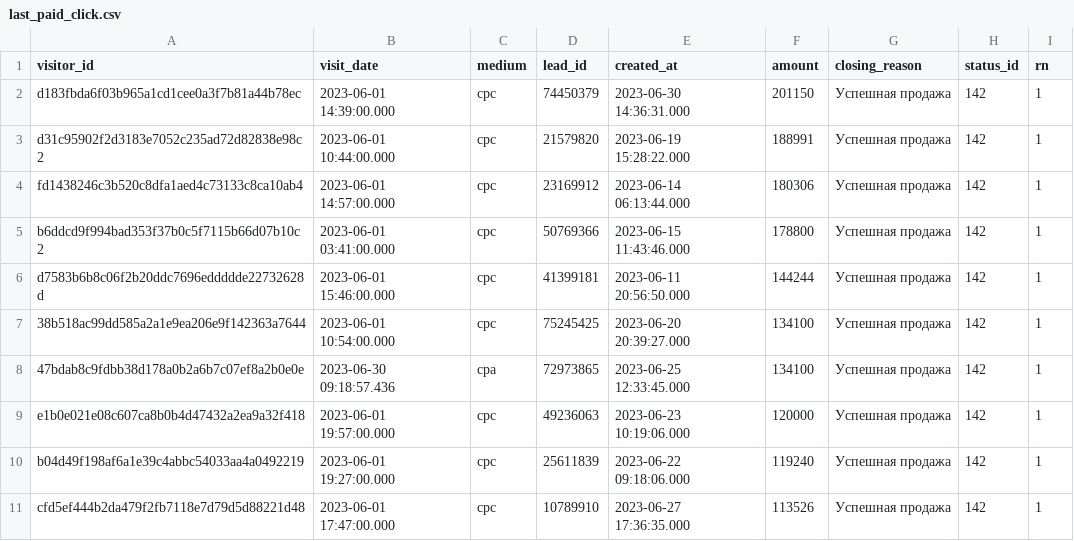
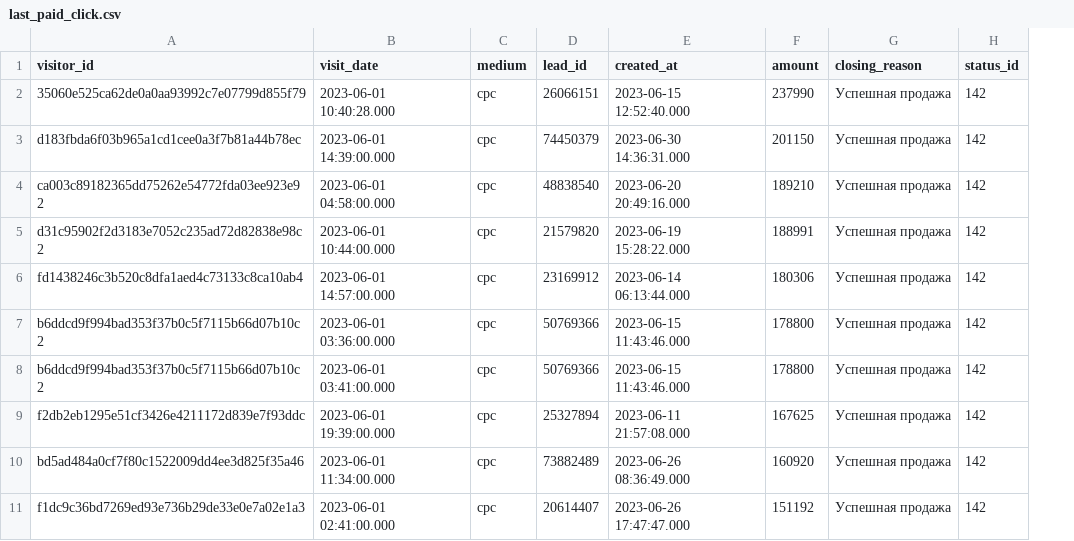
Before and after one commit to MrChelas/data-analytics-project-96, a CSV file: last_paid_click.csv, drawn as a sheet; removed rows and columns are numbered as before the commit, all else as after; the diff names each change by its address in the sheet, - before the commit and + after, or states it on an @@ line.

Commit message:
Add files via upload

```diff
--- a/last_paid_click.csv
+++ b/last_paid_click.csv
-column I (rn), rows 2-6: all 1; row 9: 1; row 11: 1
+row 2: 35060e525ca62de0a0aa93992c7e07799d855f79 | 2023-06-01 10:40:28.000 | cpc | 26066151 | 2023-06-15 12:52:40.000 | 237990 | Успешная продажа | 142
+row 4: ca003c89182365dd75262e54772fda03ee923e92 | 2023-06-01 04:58:00.000 | cpc | 48838540 | 2023-06-20 20:49:16.000 | 189210 | Успешная продажа | 142
+row 7: b6ddcd9f994bad353f37b0c5f7115b66d07b10c2 | 2023-06-01 03:36:00.000 | cpc | 50769366 | 2023-06-15 11:43:46.000 | 178800 | Успешная продажа | 142
-A9 (visitor_id): d7583b6b8c06f2b20ddc7696eddddde22732628d
+A9 (visitor_id): f2db2eb1295e51cf3426e4211172d839e7f93ddc
-B9 (visit_date): 2023-06-01 15:46:00.000
+B9 (visit_date): 2023-06-01 19:39:00.000
-D9 (lead_id): 41399181
+D9 (lead_id): 25327894
-E9 (created_at): 2023-06-11 20:56:50.000
+E9 (created_at): 2023-06-11 21:57:08.000
-F9 (amount): 144244
+F9 (amount): 167625
-row 7: 38b518ac99dd585a2a1e9ea206e9f142363a7644 | 2023-06-01 10:54:00.000 | cpc | 75245425 | 2023-06-20 20:39:27.000 | 134100 | Успешная продажа | 142 | 1
-row 8: 47bdab8c9fdbb38d178a0b2a6b7c07ef8a2b0e0e | 2023-06-30 09:18:57.436 | cpa | 72973865 | 2023-06-25 12:33:45.000 | 134100 | Успешная продажа | 142 | 1
-A10 (visitor_id): e1b0e021e08c607ca8b0b4d47432a2ea9a32f418
+A10 (visitor_id): bd5ad484a0cf7f80c1522009dd4ee3d825f35a46
-B10 (visit_date): 2023-06-01 19:57:00.000
+B10 (visit_date): 2023-06-01 11:34:00.000
-D10 (lead_id): 49236063
+D10 (lead_id): 73882489
-E10 (created_at): 2023-06-23 10:19:06.000
+E10 (created_at): 2023-06-26 08:36:49.000
-F10 (amount): 120000
+F10 (amount): 160920
-row 10: b04d49f198af6a1e39c4abbc54033aa4a0492219 | 2023-06-01 19:27:00.000 | cpc | 25611839 | 2023-06-22 09:18:06.000 | 119240 | Успешная продажа | 142 | 1
-A11 (visitor_id): cfd5ef444b2da479f2fb7118e7d79d5d88221d48
+A11 (visitor_id): f1dc9c36bd7269ed93e736b29de33e0e7a02e1a3
-B11 (visit_date): 2023-06-01 17:47:00.000
+B11 (visit_date): 2023-06-01 02:41:00.000
-D11 (lead_id): 10789910
+D11 (lead_id): 20614407
-E11 (created_at): 2023-06-27 17:36:35.000
+E11 (created_at): 2023-06-26 17:47:47.000
-F11 (amount): 113526
+F11 (amount): 151192
```
